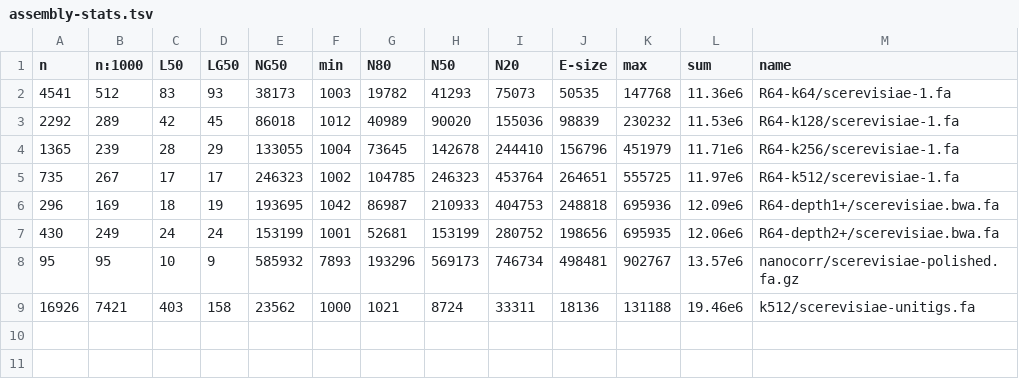
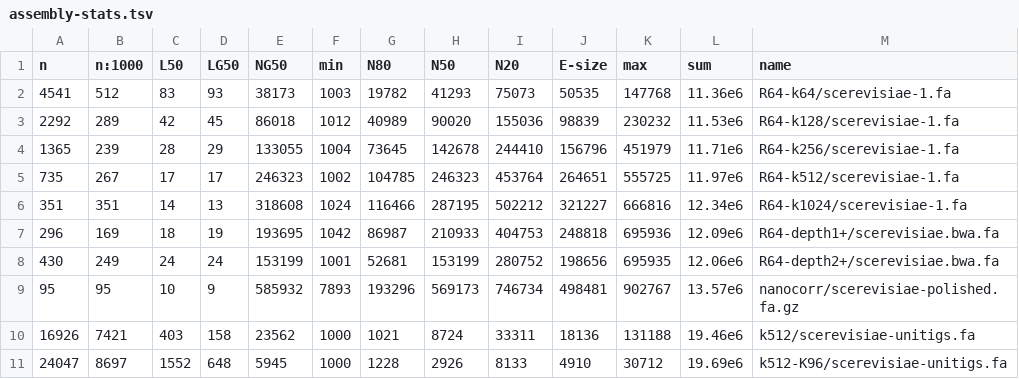
Before and after one commit to sjackman/abyss-pipeline, a TSV file: scerevisiae/assembly-stats.tsv, drawn as a sheet; the diff names each change by its address in the sheet, - before the commit and + after, or states it on an @@ line.

Commit message:
Regenerate scerevisiae/assembly-stats.tsv

```diff
--- a/scerevisiae/assembly-stats.tsv
+++ b/scerevisiae/assembly-stats.tsv
+row 6: 351 | 351 | 14 | 13 | 318608 | 1024 | 116466 | 287195 | 502212 | 321227 | 666816 | 12.34e6 | R64-k1024/scerevisiae-1.fa
+row 11: 24047 | 8697 | 1552 | 648 | 5945 | 1000 | 1228 | 2926 | 8133 | 4910 | 30712 | 19.69e6 | k512-K96/scerevisiae-unitigs.fa
```
